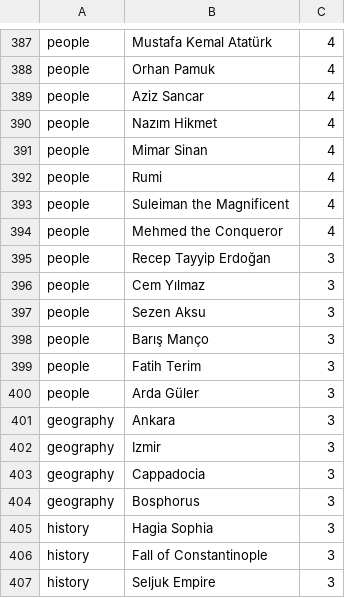
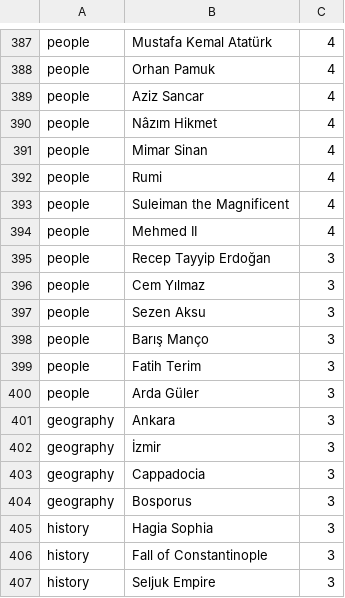
Before and after one commit to smartlizardpy/BlueLinks, a TSV file: data/curated.tsv, drawn as a sheet; only a part is shown, gaps mark what is left out.

Commit message:
data: take the canonical titles the verifier asked for
The check on the runner rejected four entries, all of them the kind that
cannot be got right from memory: Bosphorus is a redirect to Bosporus,
Izmir wants the dotted capital in Izmir, Mehmed the Conqueror is filed
under Mehmed II, and Nazim Hikmet carries a circumflex.

Each would have been a target that could never be reached, since arrival
is matched on the title.

The verifier also wrote its findings to stderr and its summary to
stdout, so the run interleaved them and the list read out of order in
the log. Both go to stdout now.

```diff
--- a/data/curated.tsv
+++ b/data/curated.tsv
@@ -389,3 +389,3 @@ people	Orhan Pamuk	4
 people	Aziz Sancar	4
-people	Nazım Hikmet	4
+people	Nâzım Hikmet	4
 people	Mimar Sinan	4
@@ -393,3 +393,3 @@ people	Rumi	4
 people	Suleiman the Magnificent	4
-people	Mehmed the Conqueror	4
+people	Mehmed II	4
 people	Recep Tayyip Erdoğan	3
@@ -401,5 +401,5 @@ people	Arda Güler	3
 geography	Ankara	3
-geography	Izmir	3
+geography	İzmir	3
 geography	Cappadocia	3
-geography	Bosphorus	3
+geography	Bosporus	3
 history	Hagia Sophia	3
```
Also changed, not shown: 1 other file.
